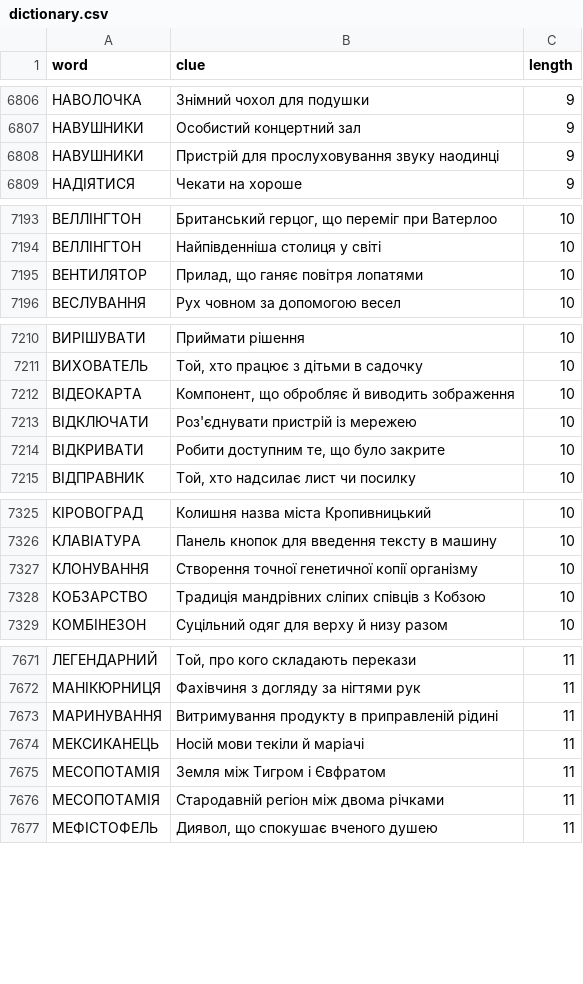
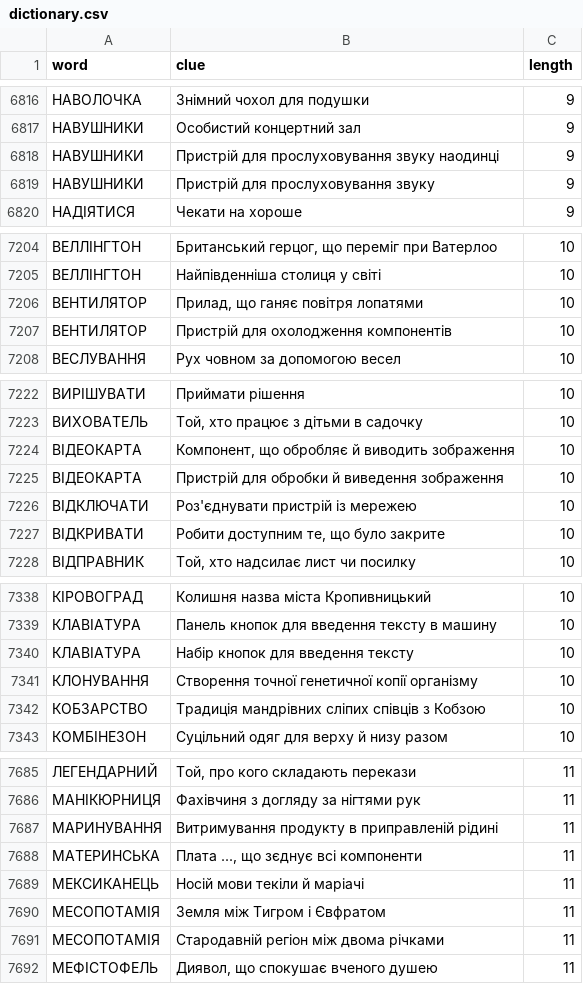
Before and after one commit to andreyrouk/scanword, a CSV file: data/dictionary.csv, drawn as a sheet; only a part is shown, gaps mark what is left out; the diff covers the shown part only; the diff names each change by its address in the sheet, - before the commit and + after, or states it on an @@ line.

```diff
--- a/data/dictionary.csv
+++ b/data/dictionary.csv
+row 6819: НАВУШНИКИ | Пристрій для прослуховування звуку | 9
+row 7207: ВЕНТИЛЯТОР | Пристрій для охолодження компонентів | 10
+row 7225: ВІДЕОКАРТА | Пристрій для обробки й виведення зображення | 10
+row 7340: КЛАВІАТУРА | Набір кнопок для введення тексту | 10
+row 7688: МАТЕРИНСЬКА | Плата ..., що зєднує всі компоненти | 11
```
Also changed, not shown: 10 added rows elsewhere in this file, 2 other files.
